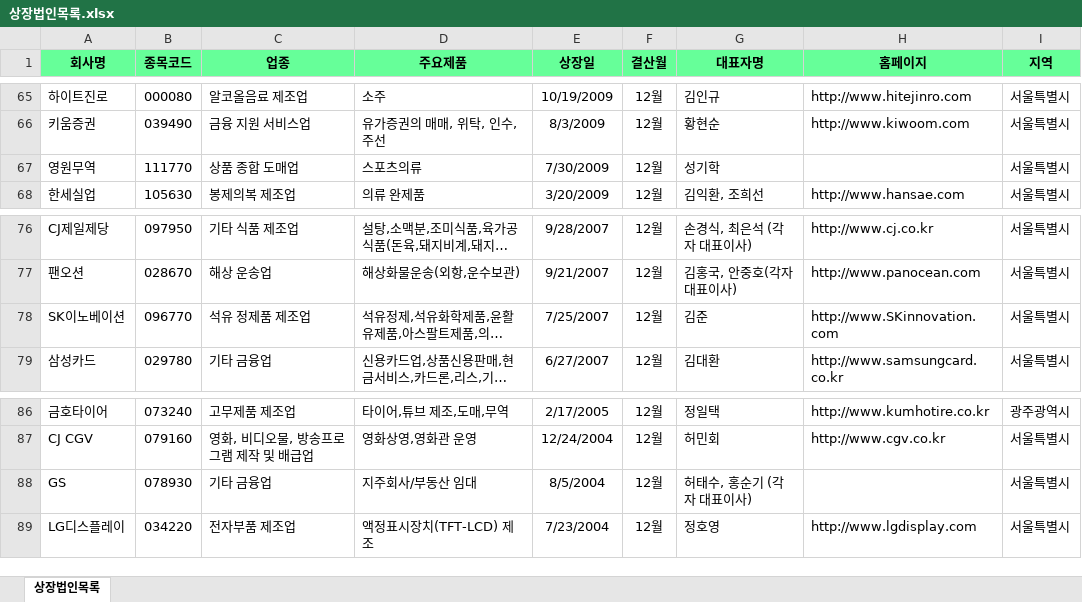
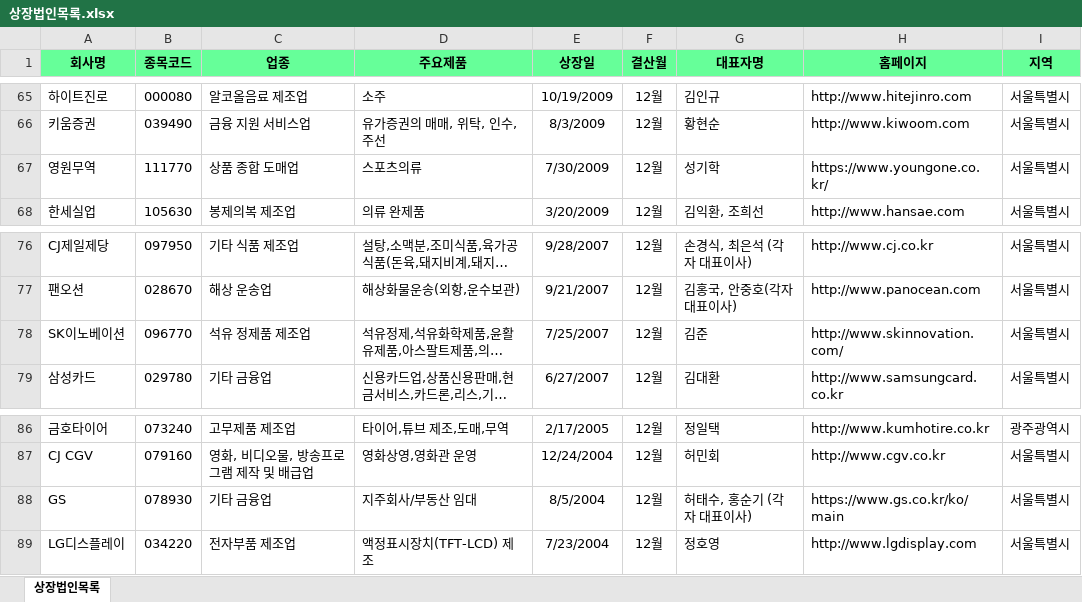
Before and after one commit to wonyongchung/StockAdvisor-Webservice, an Excel workbook: webapp/media/상장법인목록.xlsx, sheet 상장법인목록, drawn as a sheet; only a part is shown, gaps mark what is left out; long unchanged cells end in …; values as stored, in another font and other column widths than the file's, no borders; the diff covers the shown part only; the diff names each change by its address in the sheet, - before the commit and + after, or states it on an @@ line.

Commit message:
Update 상장법인목록.xlsx
홈페이지 없는거 채워넣었음

```diff
--- a/webapp/media/상장법인목록.xlsx (sheet 상장법인목록)
+++ b/webapp/media/상장법인목록.xlsx (sheet 상장법인목록)
-H67 (홈페이지): (empty)
+H67 (홈페이지): https://www.youngone.co.kr/
-H78 (홈페이지): http://www.SKinnovation.com
+H78 (홈페이지): http://www.skinnovation.com/
-H88 (홈페이지): (empty)
+H88 (홈페이지): https://www.gs.co.kr/ko/main
```
Also changed, not shown: 7 edited cells elsewhere in this sheet.
